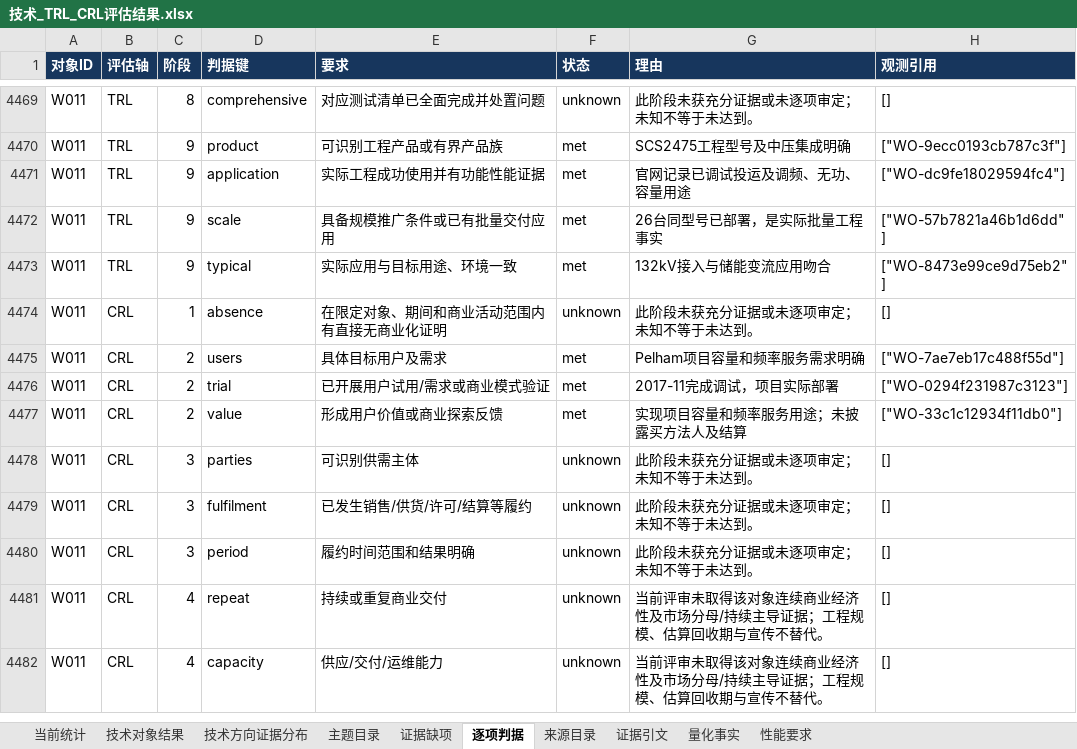
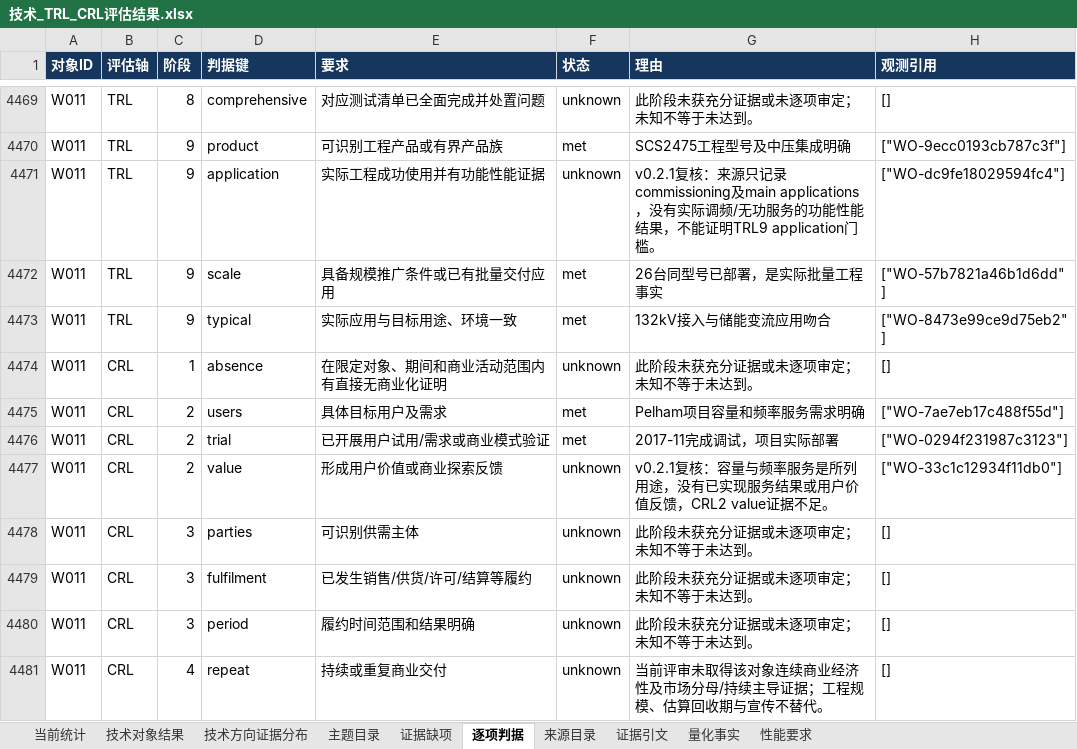
Before and after one commit to Liangyl0428/energy-technology-trl-crl, an Excel workbook: results/技术_TRL_CRL评估结果.xlsx, sheet 逐项判据, drawn as a sheet; only a part is shown, gaps mark what is left out; the shorter side is filled out with more unchanged rows; values as stored, in another font and other column widths than the file's, no borders; the diff names each change by its address in the sheet, - before the commit and + after, or states it on an @@ line.

```diff
--- a/results/技术_TRL_CRL评估结果.xlsx (sheet 逐项判据)
+++ b/results/技术_TRL_CRL评估结果.xlsx (sheet 逐项判据)
-F4471 (状态): met
+F4471 (状态): unknown
-G4471 (理由): 官网记录已调试投运及调频、无功、容量用途
+G4471 (理由): v0.2.1复核：来源只记录commissioning及main applications，没有实际调频/无功服务的功能性能结果，不能证明TRL9 application门槛。
-F4477 (状态): met
+F4477 (状态): unknown
-G4477 (理由): 实现项目容量和频率服务用途；未披露买方法人及结算
+G4477 (理由): v0.2.1复核：容量与频率服务是所列用途，没有已实现服务结果或用户价值反馈，CRL2 value证据不足。
```
Also changed, not shown: sheet 当前统计, sheet 技术对象结果, sheet 技术方向证据分布, sheet 证据缺项, results/nmf500/500主题热点与TRL_CRL.xlsx, results/nmf500/技术_TRL_CRL评估结果.xlsx, 52 other files.
